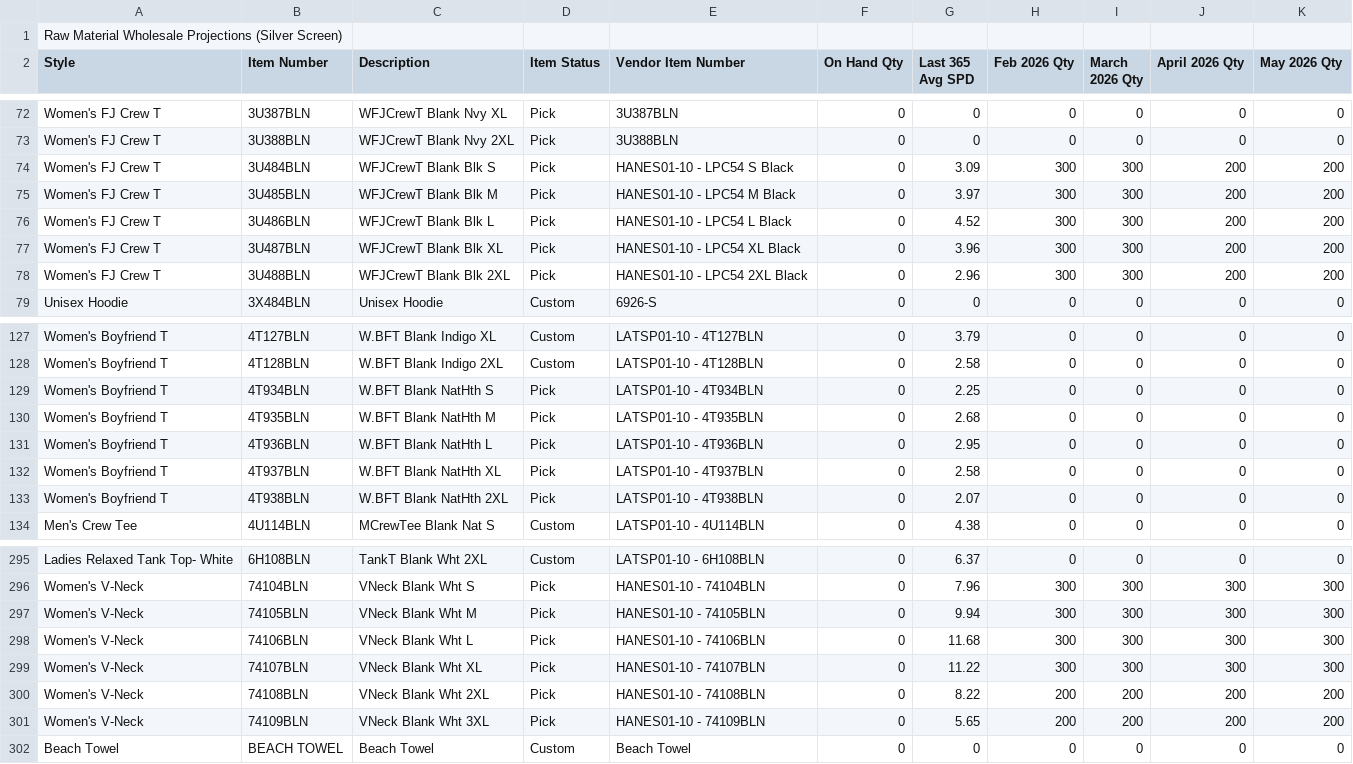
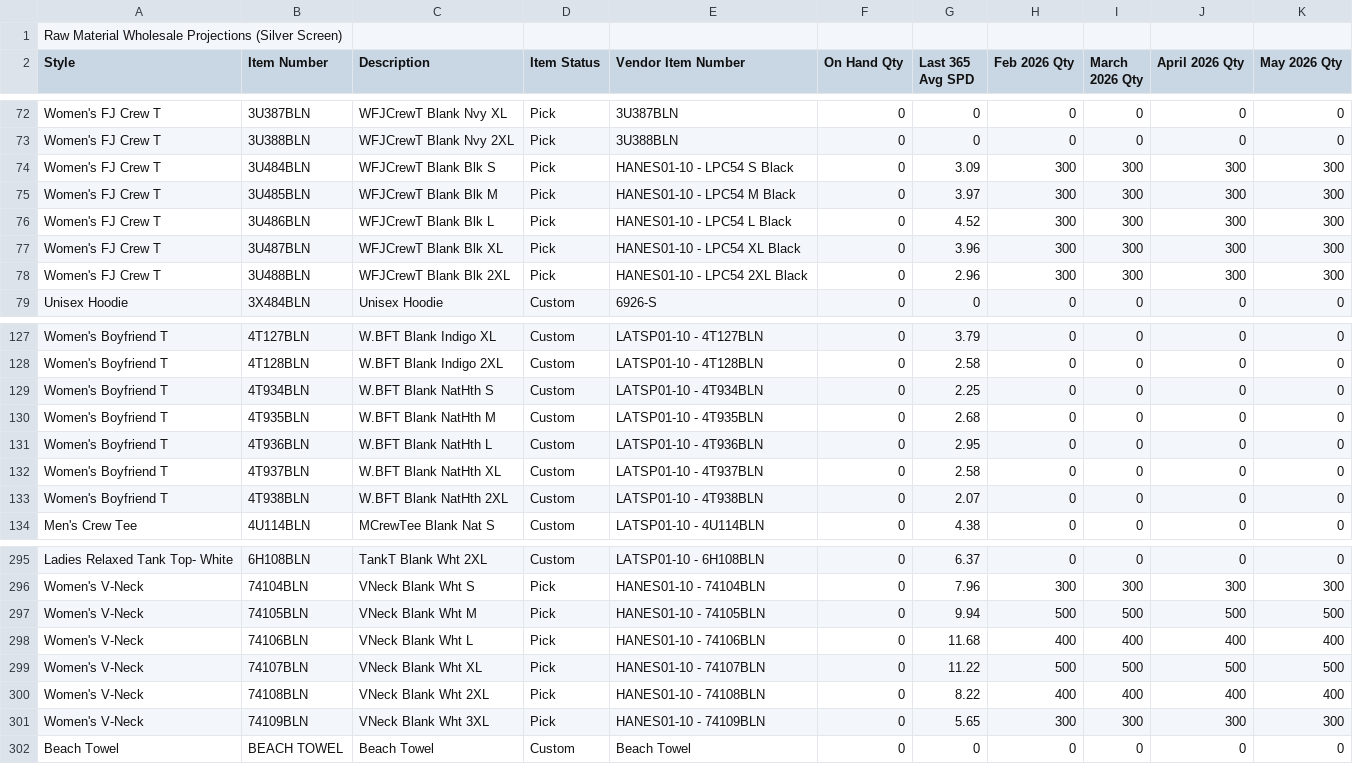
Before and after one commit to BCBELL108/DS_MRP, a CSV file: data/projections_default.csv, drawn as a sheet; only a part is shown, gaps mark what is left out; the diff covers the shown part only.

```diff
--- a/data/projections_default.csv
+++ b/data/projections_default.csv
@@ -73,7 +73,7 @@ Women's FJ Crew T,3U387BLN,WFJCrewT Blank Nvy XL,Pick,3U387BLN,0,0,0,0,0,0
 Women's FJ Crew T,3U388BLN,WFJCrewT Blank Nvy 2XL,Pick,3U388BLN,0,0,0,0,0,0
-Women's FJ Crew T,3U484BLN,WFJCrewT Blank Blk S,Pick,HANES01-10 - LPC54 S Black,0,3.09,300,300,200,200
-Women's FJ Crew T,3U485BLN,WFJCrewT Blank Blk M,Pick,HANES01-10 - LPC54 M Black,0,3.97,300,300,200,200
-Women's FJ Crew T,3U486BLN,WFJCrewT Blank Blk L,Pick,HANES01-10 - LPC54 L Black,0,4.52,300,300,200,200
-Women's FJ Crew T,3U487BLN,WFJCrewT Blank Blk XL,Pick,HANES01-10 - LPC54 XL Black,0,3.96,300,300,200,200
-Women's FJ Crew T,3U488BLN,WFJCrewT Blank Blk 2XL,Pick,HANES01-10 - LPC54 2XL Black,0,2.96,300,300,200,200
+Women's FJ Crew T,3U484BLN,WFJCrewT Blank Blk S,Pick,HANES01-10 - LPC54 S Black,0,3.09,300,300,300,300
+Women's FJ Crew T,3U485BLN,WFJCrewT Blank Blk M,Pick,HANES01-10 - LPC54 M Black,0,3.97,300,300,300,300
+Women's FJ Crew T,3U486BLN,WFJCrewT Blank Blk L,Pick,HANES01-10 - LPC54 L Black,0,4.52,300,300,300,300
+Women's FJ Crew T,3U487BLN,WFJCrewT Blank Blk XL,Pick,HANES01-10 - LPC54 XL Black,0,3.96,300,300,300,300
+Women's FJ Crew T,3U488BLN,WFJCrewT Blank Blk 2XL,Pick,HANES01-10 - LPC54 2XL Black,0,2.96,300,300,300,300
 Unisex Hoodie,3X484BLN,Unisex Hoodie,Custom,6926-S,0,0,0,0,0,0
@@ -128,7 +128,7 @@ Women's Boyfriend T,4T127BLN,W.BFT Blank Indigo XL,Custom,LATSP01-10 - 4T127BLN,
 Women's Boyfriend T,4T128BLN,W.BFT Blank Indigo 2XL,Custom,LATSP01-10 - 4T128BLN,0,2.58,0,0,0,0
-Women's Boyfriend T,4T934BLN,W.BFT Blank NatHth S,Pick,LATSP01-10 - 4T934BLN,0,2.25,0,0,0,0
-Women's Boyfriend T,4T935BLN,W.BFT Blank NatHth M,Pick,LATSP01-10 - 4T935BLN,0,2.68,0,0,0,0
-Women's Boyfriend T,4T936BLN,W.BFT Blank NatHth L,Pick,LATSP01-10 - 4T936BLN,0,2.95,0,0,0,0
-Women's Boyfriend T,4T937BLN,W.BFT Blank NatHth XL,Pick,LATSP01-10 - 4T937BLN,0,2.58,0,0,0,0
-Women's Boyfriend T,4T938BLN,W.BFT Blank NatHth 2XL,Pick,LATSP01-10 - 4T938BLN,0,2.07,0,0,0,0
+Women's Boyfriend T,4T934BLN,W.BFT Blank NatHth S,Custom,LATSP01-10 - 4T934BLN,0,2.25,0,0,0,0
+Women's Boyfriend T,4T935BLN,W.BFT Blank NatHth M,Custom,LATSP01-10 - 4T935BLN,0,2.68,0,0,0,0
+Women's Boyfriend T,4T936BLN,W.BFT Blank NatHth L,Custom,LATSP01-10 - 4T936BLN,0,2.95,0,0,0,0
+Women's Boyfriend T,4T937BLN,W.BFT Blank NatHth XL,Custom,LATSP01-10 - 4T937BLN,0,2.58,0,0,0,0
+Women's Boyfriend T,4T938BLN,W.BFT Blank NatHth 2XL,Custom,LATSP01-10 - 4T938BLN,0,2.07,0,0,0,0
 Men's Crew Tee,4U114BLN,MCrewTee Blank Nat S,Custom,LATSP01-10 - 4U114BLN,0,4.38,0,0,0,0
@@ -296,7 +296,7 @@ Ladies Relaxed Tank Top- White,6H108BLN,TankT Blank Wht 2XL,Custom,LATSP01-10 -
 Women's V-Neck,74104BLN,VNeck Blank Wht S,Pick,HANES01-10 - 74104BLN,0,7.96,300,300,300,300
-Women's V-Neck,74105BLN,VNeck Blank Wht M,Pick,HANES01-10 - 74105BLN,0,9.94,300,300,300,300
-Women's V-Neck,74106BLN,VNeck Blank Wht L,Pick,HANES01-10 - 74106BLN,0,11.68,300,300,300,300
-Women's V-Neck,74107BLN,VNeck Blank Wht XL,Pick,HANES01-10 - 74107BLN,0,11.22,300,300,300,300
-Women's V-Neck,74108BLN,VNeck Blank Wht 2XL,Pick,HANES01-10 - 74108BLN,0,8.22,200,200,200,200
-Women's V-Neck,74109BLN,VNeck Blank Wht 3XL,Pick,HANES01-10 - 74109BLN,0,5.65,200,200,200,200
+Women's V-Neck,74105BLN,VNeck Blank Wht M,Pick,HANES01-10 - 74105BLN,0,9.94,500,500,500,500
+Women's V-Neck,74106BLN,VNeck Blank Wht L,Pick,HANES01-10 - 74106BLN,0,11.68,400,400,400,400
+Women's V-Neck,74107BLN,VNeck Blank Wht XL,Pick,HANES01-10 - 74107BLN,0,11.22,500,500,500,500
+Women's V-Neck,74108BLN,VNeck Blank Wht 2XL,Pick,HANES01-10 - 74108BLN,0,8.22,400,400,400,400
+Women's V-Neck,74109BLN,VNeck Blank Wht 3XL,Pick,HANES01-10 - 74109BLN,0,5.65,300,300,300,300
 Beach Towel,BEACH TOWEL,Beach Towel,Custom,Beach Towel,0,0,0,0,0,0
```
Also changed, not shown: 52 edited cells elsewhere in this file.
